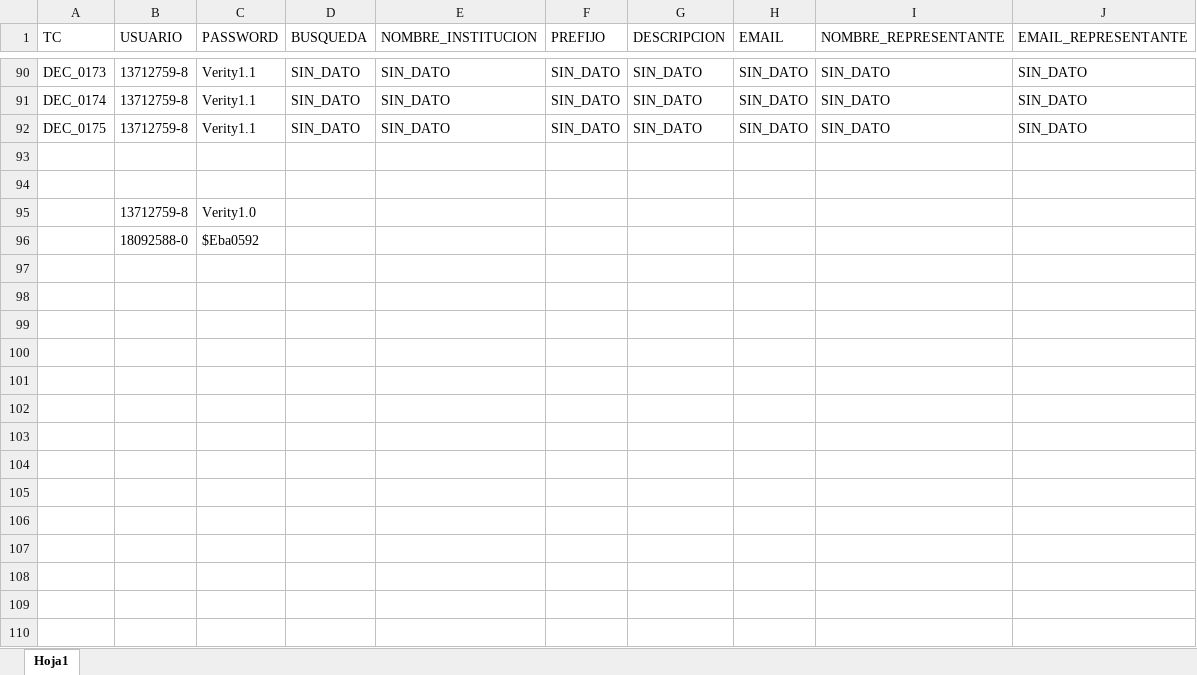
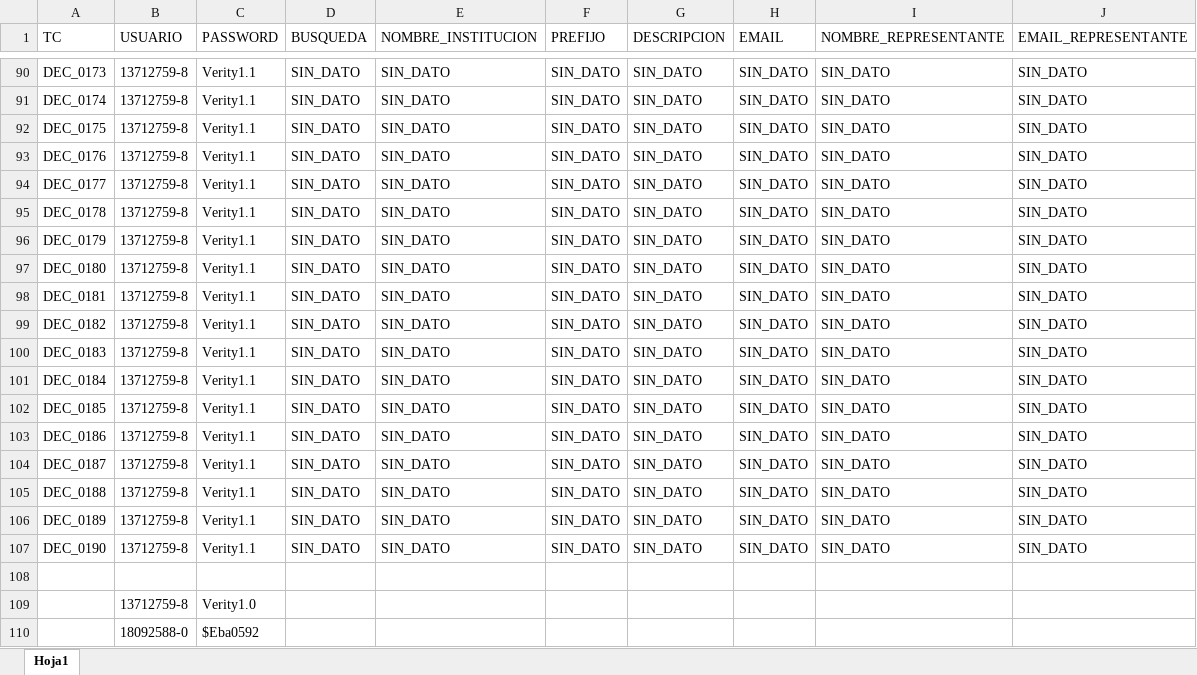
Before and after one commit to VeritySebastianAcuna/DEC5, an Excel workbook: DataPool.xlsx, sheet Hoja1, drawn as a sheet; only a part is shown, gaps mark what is left out; values as stored, in another font and other column widths than the file's, no borders; the diff names each change by its address in the sheet, - before the commit and + after, or states it on an @@ line.

Commit message:
Se agregan los scripts 0165/0166 a la clase Tests_AdmInstituciones

```diff
--- a/DataPool.xlsx (sheet Hoja1)
+++ b/DataPool.xlsx (sheet Hoja1)
-row 93: (empty)
+row 93: DEC_0176 | 13712759-8 | Verity1.1 | SIN_DATO | SIN_DATO | SIN_DATO | SIN_DATO | SIN_DATO | SIN_DATO | SIN_DATO
+row 94: DEC_0177 | 13712759-8 | Verity1.1 | SIN_DATO | SIN_DATO | SIN_DATO | SIN_DATO | SIN_DATO | SIN_DATO | SIN_DATO
+row 95: DEC_0178 | 13712759-8 | Verity1.1 | SIN_DATO | SIN_DATO | SIN_DATO | SIN_DATO | SIN_DATO | SIN_DATO | SIN_DATO
+row 96: DEC_0179 | 13712759-8 | Verity1.1 | SIN_DATO | SIN_DATO | SIN_DATO | SIN_DATO | SIN_DATO | SIN_DATO | SIN_DATO
+row 97: DEC_0180 | 13712759-8 | Verity1.1 | SIN_DATO | SIN_DATO | SIN_DATO | SIN_DATO | SIN_DATO | SIN_DATO | SIN_DATO
+row 98: DEC_0181 | 13712759-8 | Verity1.1 | SIN_DATO | SIN_DATO | SIN_DATO | SIN_DATO | SIN_DATO | SIN_DATO | SIN_DATO
+row 99: DEC_0182 | 13712759-8 | Verity1.1 | SIN_DATO | SIN_DATO | SIN_DATO | SIN_DATO | SIN_DATO | SIN_DATO | SIN_DATO
+row 100: DEC_0183 | 13712759-8 | Verity1.1 | SIN_DATO | SIN_DATO | SIN_DATO | SIN_DATO | SIN_DATO | SIN_DATO | SIN_DATO
+row 101: DEC_0184 | 13712759-8 | Verity1.1 | SIN_DATO | SIN_DATO | SIN_DATO | SIN_DATO | SIN_DATO | SIN_DATO | SIN_DATO
+row 102: DEC_0185 | 13712759-8 | Verity1.1 | SIN_DATO | SIN_DATO | SIN_DATO | SIN_DATO | SIN_DATO | SIN_DATO | SIN_DATO
+row 103: DEC_0186 | 13712759-8 | Verity1.1 | SIN_DATO | SIN_DATO | SIN_DATO | SIN_DATO | SIN_DATO | SIN_DATO | SIN_DATO
+row 104: DEC_0187 | 13712759-8 | Verity1.1 | SIN_DATO | SIN_DATO | SIN_DATO | SIN_DATO | SIN_DATO | SIN_DATO | SIN_DATO
+row 105: DEC_0188 | 13712759-8 | Verity1.1 | SIN_DATO | SIN_DATO | SIN_DATO | SIN_DATO | SIN_DATO | SIN_DATO | SIN_DATO
+row 106: DEC_0189 | 13712759-8 | Verity1.1 | SIN_DATO | SIN_DATO | SIN_DATO | SIN_DATO | SIN_DATO | SIN_DATO | SIN_DATO
+row 107: DEC_0190 | 13712759-8 | Verity1.1 | SIN_DATO | SIN_DATO | SIN_DATO | SIN_DATO | SIN_DATO | SIN_DATO | SIN_DATO
```
Also changed, not shown: 32 other files.
